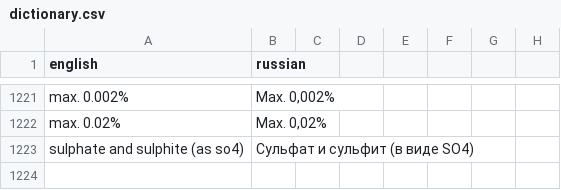
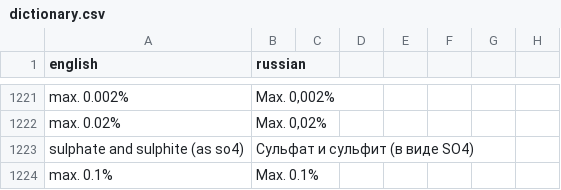
Before and after one commit to isabellehex/coa-translator, a CSV file: dictionary.csv, drawn as a sheet; only a part is shown, gaps mark what is left out.

```diff
--- a/dictionary.csv
+++ b/dictionary.csv
@@ -1223 +1223,2 @@ max. 0.02%;Max. 0,02%
 sulphate and sulphite (as so4);Сульфат и сульфит (в виде SO4)
+max. 0.1%;Max. 0.1%
```
